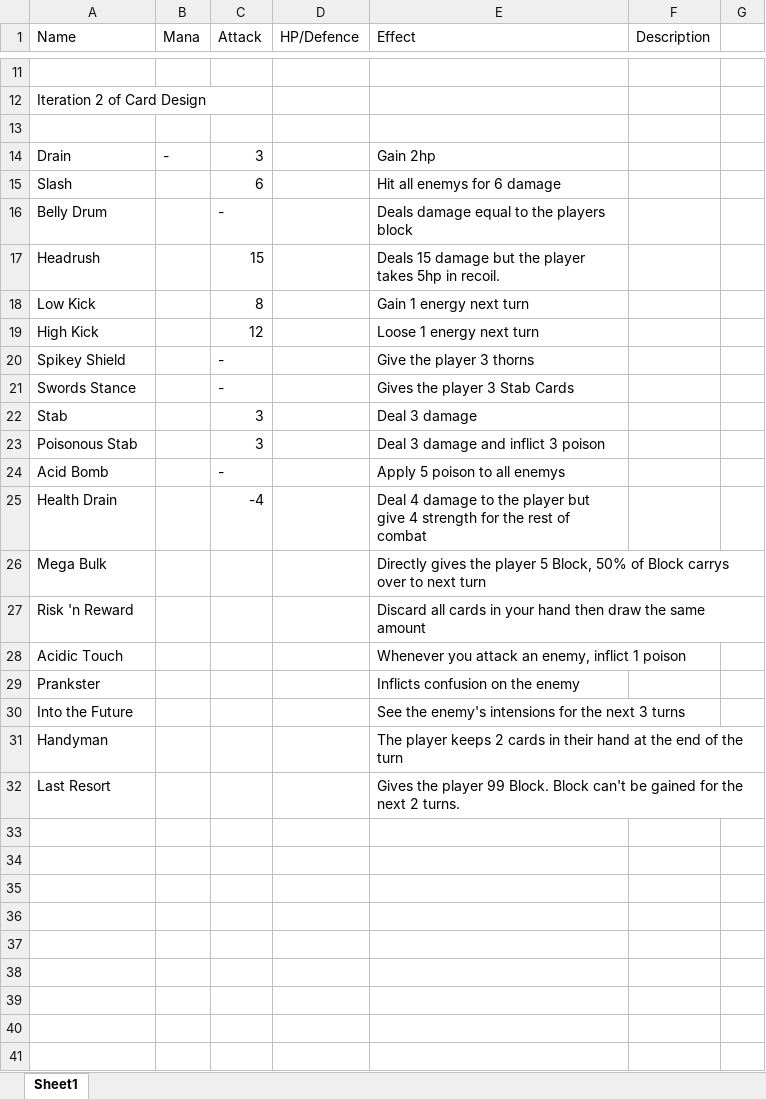
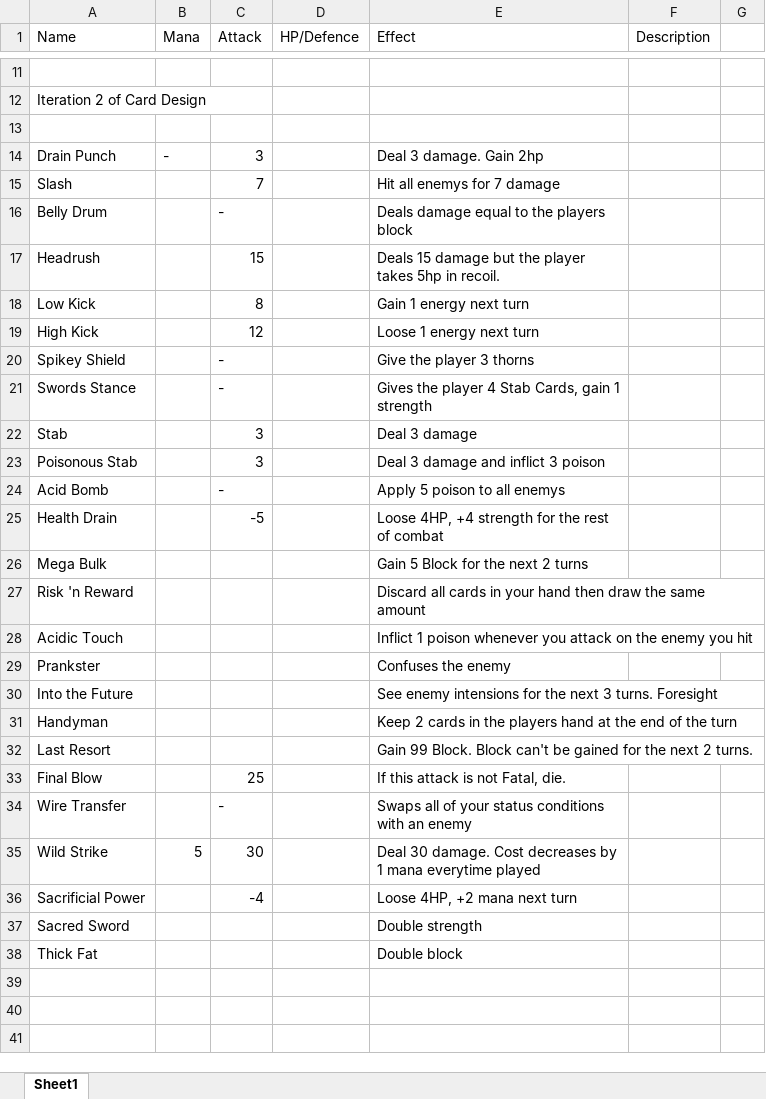
Before and after one commit to Acsxs/Card-Game, an Excel workbook: data/card_stats/card_stats.xlsx, sheet Sheet1, drawn as a sheet; only a part is shown, gaps mark what is left out; values as stored, in another font and other column widths than the file's, no borders; the diff covers the shown part only; the diff names each change by its address in the sheet, - before the commit and + after, or states it on an @@ line.

Commit message:
Updated Card Stats Added New Cards

```diff
--- a/data/card_stats/card_stats.xlsx (sheet Sheet1)
+++ b/data/card_stats/card_stats.xlsx (sheet Sheet1)
-A14 (Name): Drain
+A14 (Name): Drain Punch
-E14 (Effect): Gain 2hp
+E14 (Effect): Deal 3 damage. Gain 2hp
-C15 (Attack): 6
+C15 (Attack): 7
-E15 (Effect): Hit all enemys for 6 damage
+E15 (Effect): Hit all enemys for 7 damage
-E21 (Effect): Gives the player 3 Stab Cards
+E21 (Effect): Gives the player 4 Stab Cards, gain 1 strength
-C25 (Attack): -4
+C25 (Attack): -5
-E25 (Effect): Deal 4 damage to the player but give 4 strength for…
+E25 (Effect): Loose 4HP, +4 strength for…
-E26 (Effect): Directly gives the player 5 Block, 50% of Block carrys over to next turn
+E26 (Effect): Gain 5 Block for the next 2 turns
-E28 (Effect): Whenever you attack an enemy, inflict 1 poison
+E28 (Effect): Inflict 1 poison whenever you attack on the enemy you hit
-E29 (Effect): Inflicts confusion on the enemy
+E29 (Effect): Confuses the enemy
-E30 (Effect): See the enemy's intensions for the next 3 turns
+E30 (Effect): See enemy intensions for the next 3 turns. Foresight
-E31 (Effect): The player keeps 2 cards in their hand at…
+E31 (Effect): Keep 2 cards in the players hand at…
-E32 (Effect): Gives the player 99 Block.…
+E32 (Effect): Gain 99 Block.…
-row 33: (empty)
+row 33: Final Blow |  | 25 |  | If this attack is not Fatal, die.
-row 34: (empty)
+row 34: Wire Transfer |  | - |  | Swaps all of your status conditions with an enemy
-row 35: (empty)
+row 35: Wild Strike | 5 | 30 |  | Deal 30 damage. Cost decreases by 1 mana everytime played
-row 36: (empty)
+row 36: Sacrificial Power |  | -4 |  | Loose 4HP, +2 mana next turn
-row 37: (empty)
+row 37: Sacred Sword |  |  |  | Double strength
-row 38: (empty)
+row 38: Thick Fat |  |  |  | Double block
```
Also changed, not shown: 1 added row and 1 edited cell elsewhere in this sheet.
